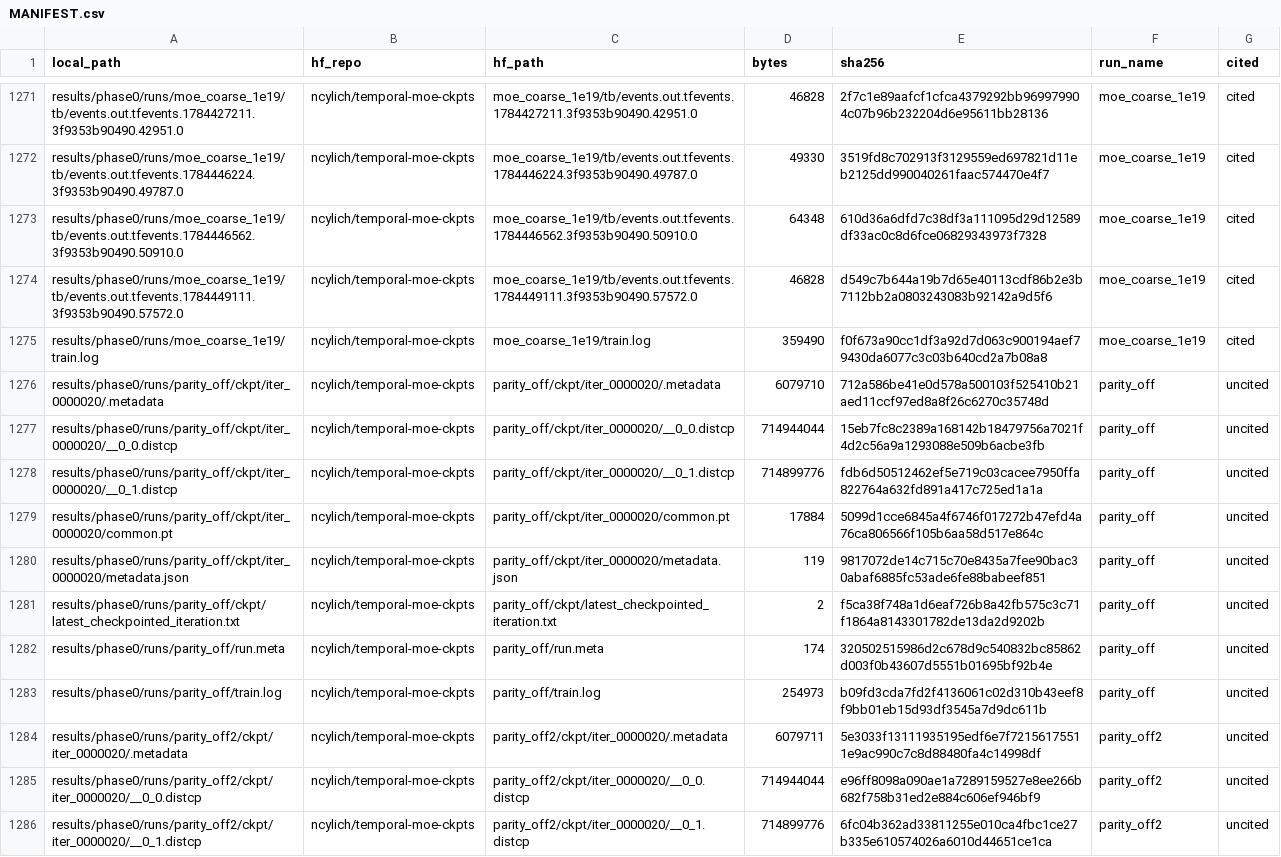
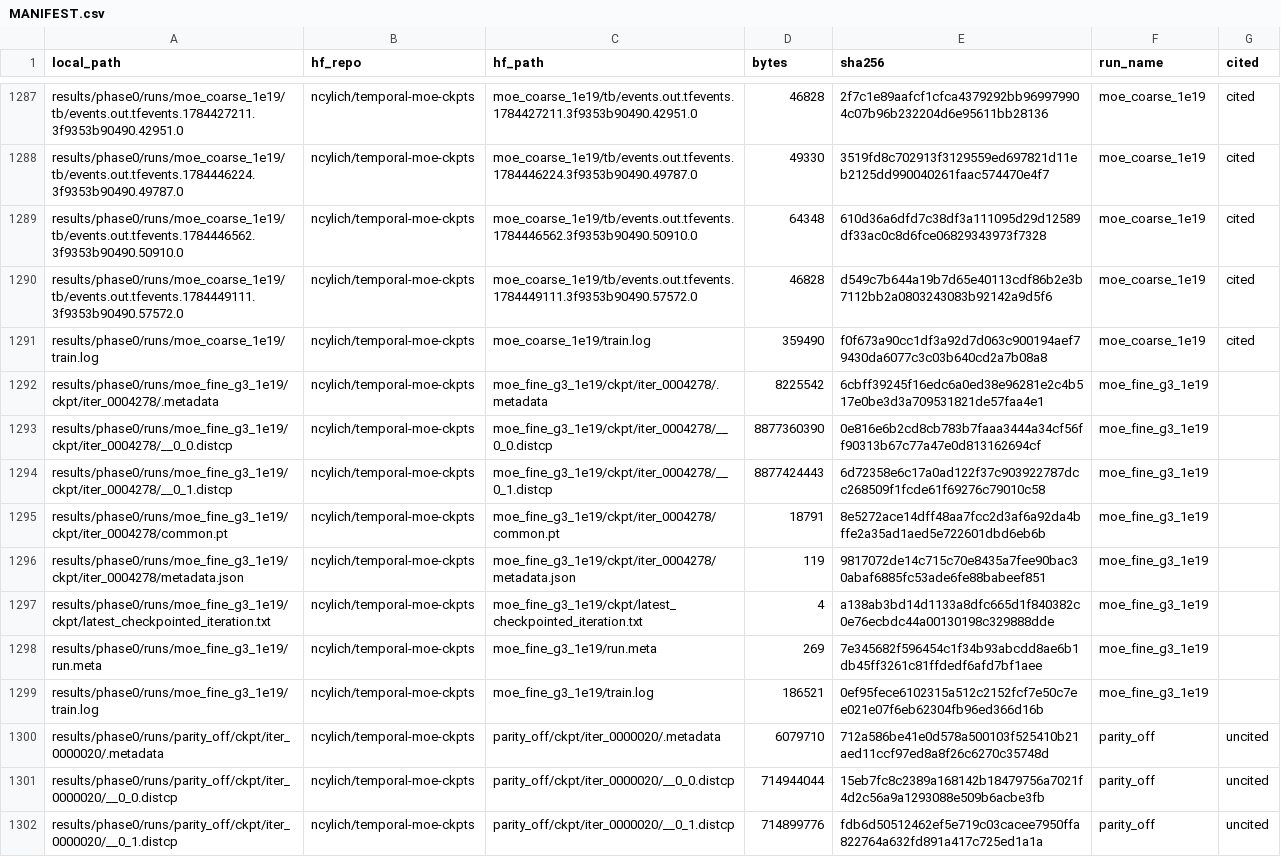
Before and after one commit to ncylich/temporal-moe, a CSV file: results/MANIFEST.csv, drawn as a sheet; only a part is shown, gaps mark what is left out; the shorter side is filled out with more unchanged rows; the diff covers the shown part only; the diff names each change by its address in the sheet, - before the commit and + after, or states it on an @@ line.

Commit message:
mirror the 1e19 fine full MoE and the retrained coarse 1e17 pair to temporal-moe-ckpts; mirror_checkpoint.py records them in MANIFEST

```diff
--- a/results/MANIFEST.csv
+++ b/results/MANIFEST.csv
+row 1292: results/phase0/runs/moe_fine_g3_1e19/ckpt/iter_0004278/.metadata | ncylich/temporal-moe-ckpts | moe_fine_g3_1e19/ckpt/iter_0004278/.metadata | 8225542 | 6cbff39245f16edc6a0ed38e96281e2c4b517e0be3d3a709531821de57faa4e1 | moe_fine_g3_1e19
+row 1293: results/phase0/runs/moe_fine_g3_1e19/ckpt/iter_0004278/__0_0.distcp | ncylich/temporal-moe-ckpts | moe_fine_g3_1e19/ckpt/iter_0004278/__0_0.distcp | 8877360390 | 0e816e6b2cd8cb783b7faaa3444a34cf56ff90313b67c77a47e0d813162694cf | moe_fine_g3_1e19
+row 1294: results/phase0/runs/moe_fine_g3_1e19/ckpt/iter_0004278/__0_1.distcp | ncylich/temporal-moe-ckpts | moe_fine_g3_1e19/ckpt/iter_0004278/__0_1.distcp | 8877424443 | 6d72358e6c17a0ad122f37c903922787dcc268509f1fcde61f69276c79010c58 | moe_fine_g3_1e19
+row 1295: results/phase0/runs/moe_fine_g3_1e19/ckpt/iter_0004278/common.pt | ncylich/temporal-moe-ckpts | moe_fine_g3_1e19/ckpt/iter_0004278/common.pt | 18791 | 8e5272ace14dff48aa7fcc2d3af6a92da4bffe2a35ad1aed5e722601dbd6eb6b | moe_fine_g3_1e19
+row 1296: results/phase0/runs/moe_fine_g3_1e19/ckpt/iter_0004278/metadata.json | ncylich/temporal-moe-ckpts | moe_fine_g3_1e19/ckpt/iter_0004278/metadata.json | 119 | 9817072de14c715c70e8435a7fee90bac30abaf6885fc53ade6fe88babeef851 | moe_fine_g3_1e19
+row 1297: results/phase0/runs/moe_fine_g3_1e19/ckpt/latest_checkpointed_iteration.txt | ncylich/temporal-moe-ckpts | moe_fine_g3_1e19/ckpt/latest_checkpointed_iteration.txt | 4 | a138ab3bd14d1133a8dfc665d1f840382c0e76ecbdc44a00130198c329888dde | moe_fine_g3_1e19
+row 1298: results/phase0/runs/moe_fine_g3_1e19/run.meta | ncylich/temporal-moe-ckpts | moe_fine_g3_1e19/run.meta | 269 | 7e345682f596454c1f34b93abcdd8ae6b1db45ff3261c81ffdedf6afd7bf1aee | moe_fine_g3_1e19
+row 1299: results/phase0/runs/moe_fine_g3_1e19/train.log | ncylich/temporal-moe-ckpts | moe_fine_g3_1e19/train.log | 186521 | 0ef95fece6102315a512c2152fcf7e50c7ee021e07f6eb62304fb96ed366d16b | moe_fine_g3_1e19
```
Also changed, not shown: 16 added rows elsewhere in this file, 1 other file.
